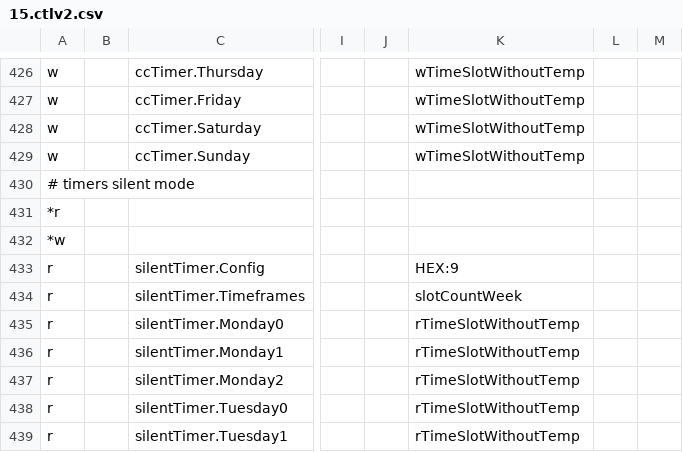
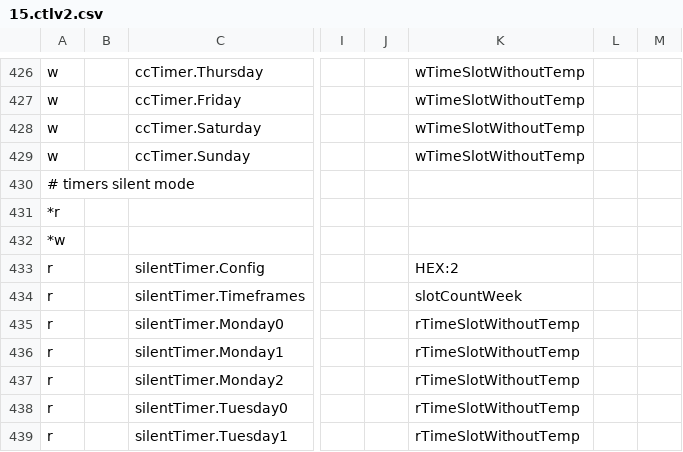
Before and after one commit to xerion3800/ebusd-configuration, a CSV file: ebusd-2.1.x/en/vaillant/15.ctlv2.csv, drawn as a sheet; only a part is shown, gaps mark what is left out; the diff names each change by its address in the sheet, - before the commit and + after, or states it on an @@ line.

Commit message:
Test Silent Write 3

```diff
--- a/ebusd-2.1.x/en/vaillant/15.ctlv2.csv
+++ b/ebusd-2.1.x/en/vaillant/15.ctlv2.csv
-K433: HEX:9
+K433: HEX:2
```
